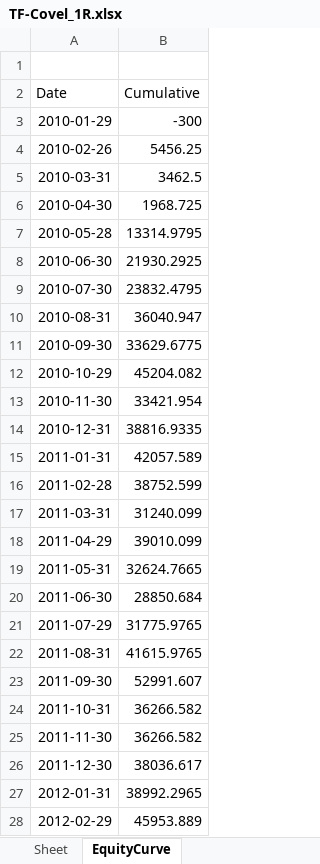
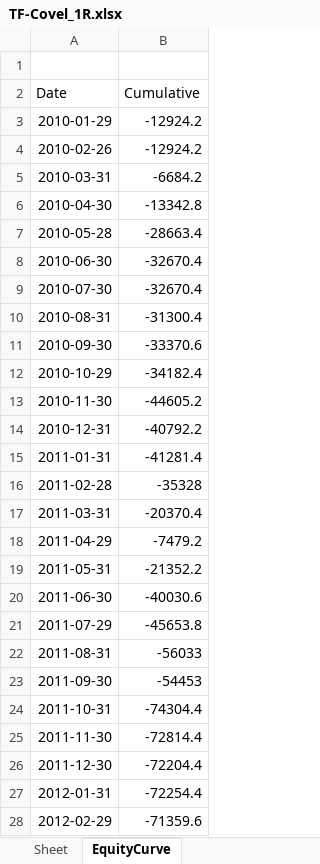
Before and after one commit to Vanzatoru/Ben-first-project, an Excel workbook: TradingSimula_18-2022/TF-Covel_1R.xlsx, sheet EquityCurve, drawn as a sheet; only a part is shown; values as stored, in another font and other column widths than the file's, no borders; charts and pictures not drawn; the diff covers the shown part only; the diff names each change by its address in the sheet, - before the commit and + after, or states it on an @@ line.

```diff
--- a/TradingSimula_18-2022/TF-Covel_1R.xlsx (sheet EquityCurve)
+++ b/TradingSimula_18-2022/TF-Covel_1R.xlsx (sheet EquityCurve)
-B3 (Cumulative): -300
+B3 (Cumulative): -12924.2
-B4 (Cumulative): 5456.25
+B4 (Cumulative): -12924.2
-B5 (Cumulative): 3462.5
+B5 (Cumulative): -6684.2
-B6 (Cumulative): 1968.725
+B6 (Cumulative): -13342.8
-B7 (Cumulative): 13314.9795
+B7 (Cumulative): -28663.4
-B8 (Cumulative): 21930.2925
+B8 (Cumulative): -32670.4
-B9 (Cumulative): 23832.4795
+B9 (Cumulative): -32670.4
-B10 (Cumulative): 36040.947
+B10 (Cumulative): -31300.4
-B11 (Cumulative): 33629.6775
+B11 (Cumulative): -33370.6
-B12 (Cumulative): 45204.082
+B12 (Cumulative): -34182.4
-B13 (Cumulative): 33421.954
+B13 (Cumulative): -44605.2
-B14 (Cumulative): 38816.9335
+B14 (Cumulative): -40792.2
-B15 (Cumulative): 42057.589
+B15 (Cumulative): -41281.4
-B16 (Cumulative): 38752.599
+B16 (Cumulative): -35328
-B17 (Cumulative): 31240.099
+B17 (Cumulative): -20370.4
-B18 (Cumulative): 39010.099
+B18 (Cumulative): -7479.2
-B19 (Cumulative): 32624.7665
+B19 (Cumulative): -21352.2
-B20 (Cumulative): 28850.684
+B20 (Cumulative): -40030.6
-B21 (Cumulative): 31775.9765
+B21 (Cumulative): -45653.8
-B22 (Cumulative): 41615.9765
+B22 (Cumulative): -56033
-B23 (Cumulative): 52991.607
+B23 (Cumulative): -54453
-B24 (Cumulative): 36266.582
+B24 (Cumulative): -74304.4
-B25 (Cumulative): 36266.582
+B25 (Cumulative): -72814.4
-B26 (Cumulative): 38036.617
+B26 (Cumulative): -72204.4
-B27 (Cumulative): 38992.2965
+B27 (Cumulative): -72254.4
-B28 (Cumulative): 45953.889
+B28 (Cumulative): -71359.6
```
Also changed, not shown: 26 removed rows and 121 edited cells elsewhere in this sheet, charts or pictures, TradingSimula_18-2022/TF-Keltner_1R.xlsx, TradingSimula_18-2022/TF-SwingBO_1R.xlsx, 48 other files.
